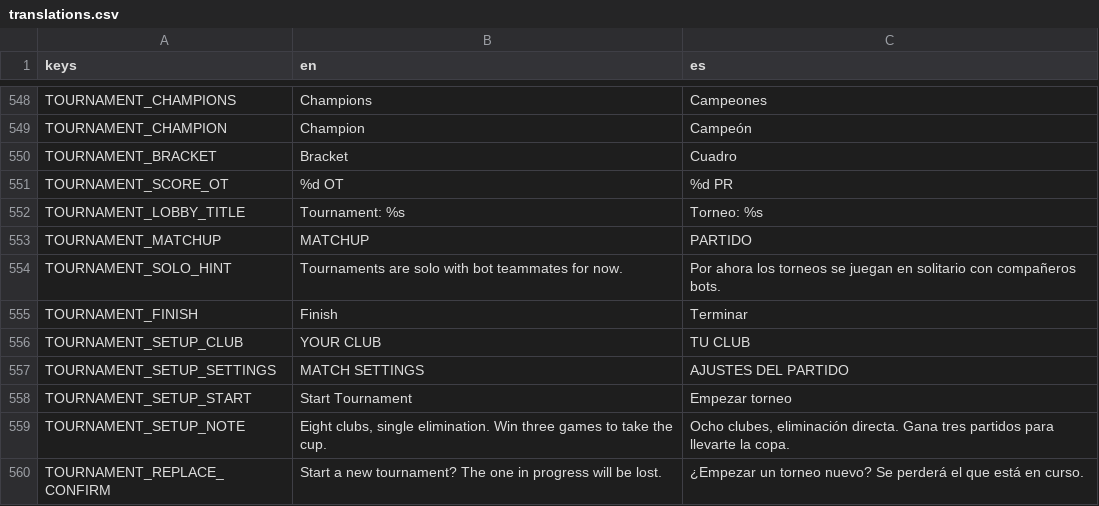
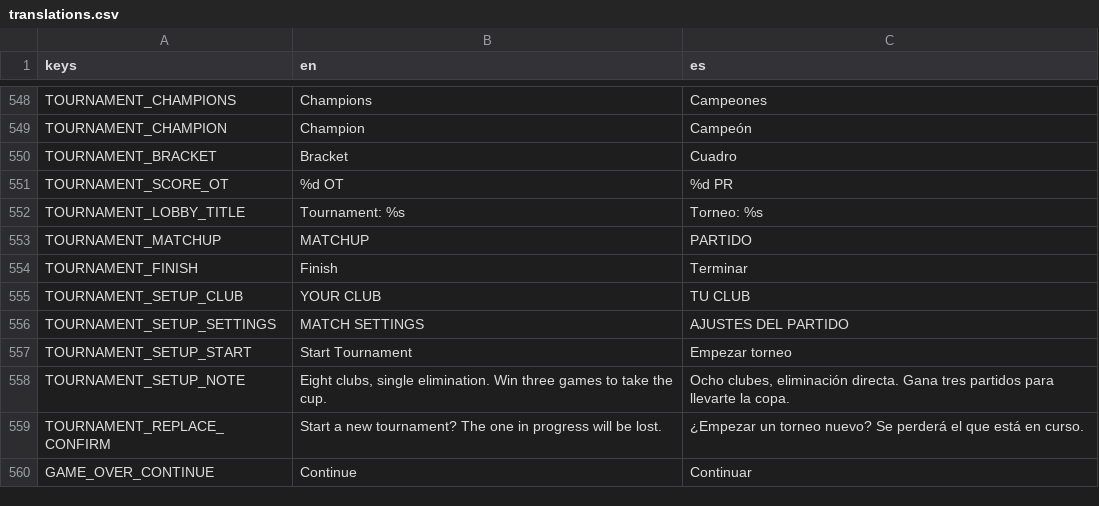
Before and after one commit to Melon-Collie/mitts, a CSV file: locale/translations.csv, drawn as a sheet; only a part is shown, gaps mark what is left out; the shorter side is filled out with more unchanged rows.

```diff
--- a/locale/translations.csv
+++ b/locale/translations.csv
@@ -553,3 +553,2 @@ TOURNAMENT_LOBBY_TITLE,Tournament: %s,Torneo: %s
 TOURNAMENT_MATCHUP,MATCHUP,PARTIDO
-TOURNAMENT_SOLO_HINT,Tournaments are solo with bot teammates for now.,Por ahora los torneos se juegan en solitario con compañeros bots.
 TOURNAMENT_FINISH,Finish,Terminar
```
Also changed, not shown: 18 other files.
